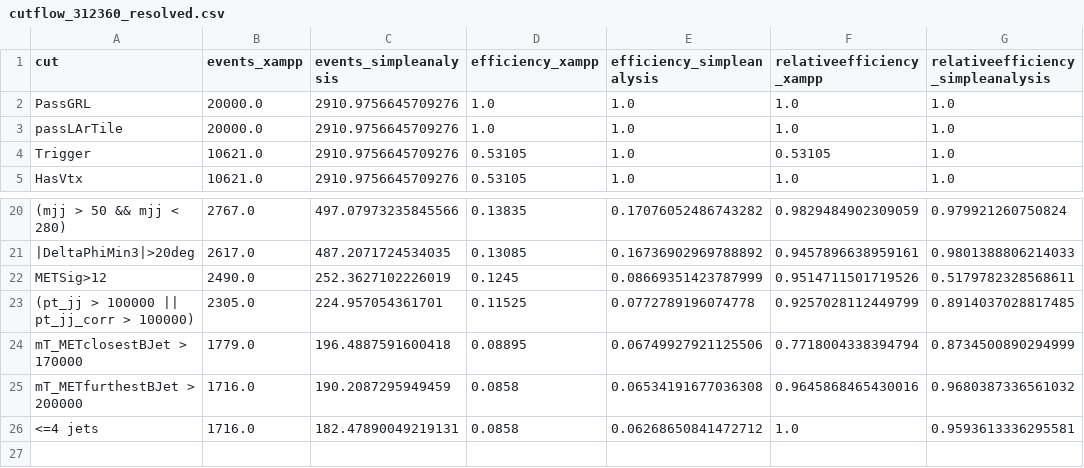
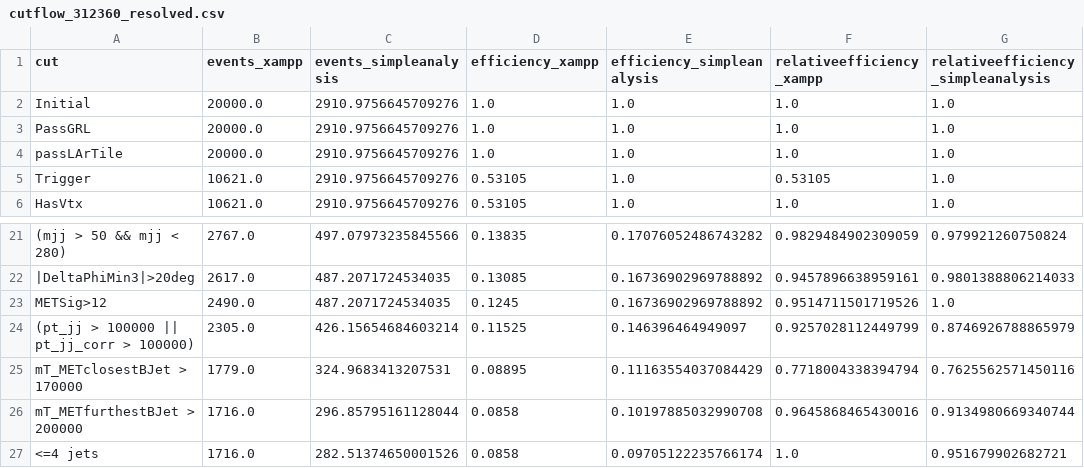
Before and after one commit to philippgadow/active_learning_darkhiggs, a CSV file: simple_analysis/cutflow_validation/results/cutflow_312360_resolved.csv, drawn as a sheet; only a part is shown, gaps mark what is left out; addresses are those after the commit; the diff names each change by its address in the sheet, - before the commit and + after, or states it on an @@ line.

```diff
--- a/simple_analysis/cutflow_validation/results/cutflow_312360_resolved.csv
+++ b/simple_analysis/cutflow_validation/results/cutflow_312360_resolved.csv
+row 2: Initial | 20000.0 | 2910.9756645709276 | 1.0 | 1.0 | 1.0 | 1.0
-C23 (events_simpleanalysis): 252.3627102226019
+C23 (events_simpleanalysis): 487.2071724534035
-E23 (efficiency_simpleanalysis): 0.08669351423787999
+E23 (efficiency_simpleanalysis): 0.16736902969788892
-G23: 0.5179782328568611
+G23: 1.0
-C24 (events_simpleanalysis): 224.957054361701
+C24 (events_simpleanalysis): 426.15654684603214
-E24 (efficiency_simpleanalysis): 0.0772789196074778
+E24 (efficiency_simpleanalysis): 0.146396464949097
-G24: 0.8914037028817485
+G24: 0.8746926788865979
-C25 (events_simpleanalysis): 196.4887591600418
+C25 (events_simpleanalysis): 324.9683413207531
-E25 (efficiency_simpleanalysis): 0.06749927921125506
+E25 (efficiency_simpleanalysis): 0.11163554037084429
-G25: 0.8734500890294999
+G25: 0.7625562571450116
-C26 (events_simpleanalysis): 190.2087295949459
+C26 (events_simpleanalysis): 296.85795161128044
-E26 (efficiency_simpleanalysis): 0.06534191677036308
+E26 (efficiency_simpleanalysis): 0.10197885032990708
-G26: 0.9680387336561032
+G26: 0.9134980669340744
-C27 (events_simpleanalysis): 182.47890049219131
+C27 (events_simpleanalysis): 282.51374650001526
-E27 (efficiency_simpleanalysis): 0.06268650841472712
+E27 (efficiency_simpleanalysis): 0.09705122235766174
-G27: 0.9593613336295581
+G27: 0.951679902682721
```
Also changed, not shown: simple_analysis/cutflow_validation/results/cutflow_311378_merged.csv, simple_analysis/cutflow_validation/results/cutflow_311378_resolved.csv, 19 other files.
